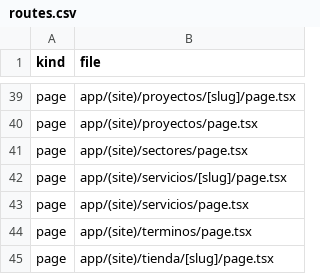
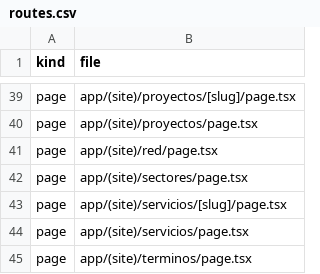
Before and after one commit to antoniobravocabanillas/icc-topografia, a CSV file: docs/audits/routes.csv, drawn as a sheet; only a part is shown, gaps mark what is left out; the shorter side is filled out with more unchanged rows.

```diff
--- a/docs/audits/routes.csv
+++ b/docs/audits/routes.csv
@@ -40,2 +40,3 @@
 "page","app/(site)/proyectos/page.tsx"
+"page","app/(site)/red/page.tsx"
 "page","app/(site)/sectores/page.tsx"
```
Also changed, not shown: docs/audits/interface-controls.csv, 8 other files.
